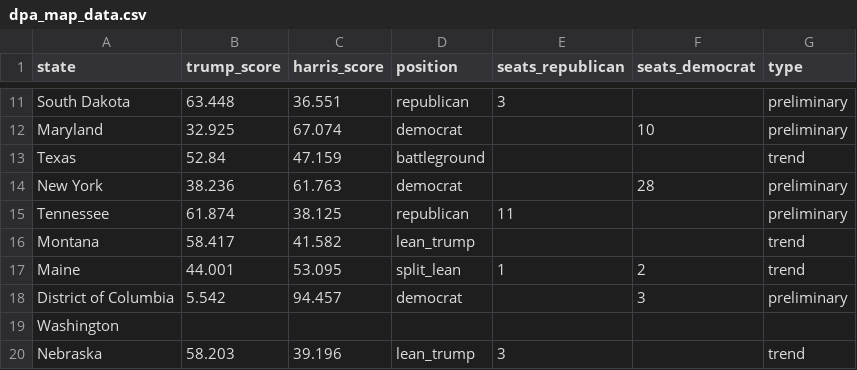
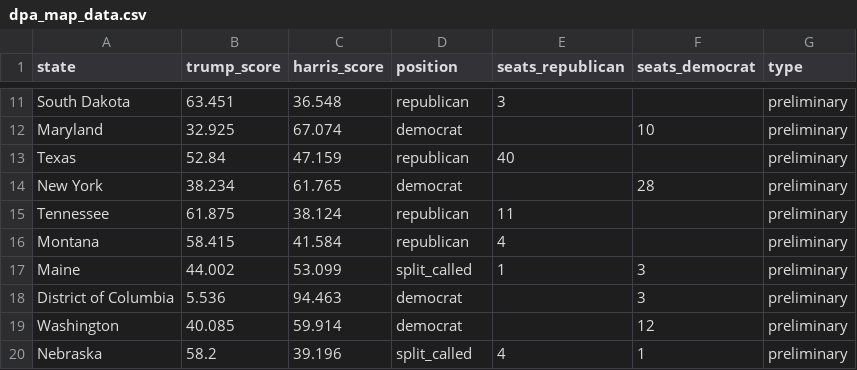
Before and after one commit to tomvaillant/dpa-api-us-wahl, a CSV file: dpa_map_data.csv, drawn as a sheet; only a part is shown, gaps mark what is left out; the diff covers the shown part only; the diff names each change by its address in the sheet, - before the commit and + after, or states it on an @@ line.

```diff
--- a/dpa_map_data.csv
+++ b/dpa_map_data.csv
-B11 (trump_score): 63.448
+B11 (trump_score): 63.451
-C11 (harris_score): 36.551
+C11 (harris_score): 36.548
-D13 (position): battleground
+D13 (position): republican
-E13 (seats_republican): (empty)
+E13 (seats_republican): 40
-G13 (type): trend
+G13 (type): preliminary
-B14 (trump_score): 38.236
+B14 (trump_score): 38.234
-C14 (harris_score): 61.763
+C14 (harris_score): 61.765
-B15 (trump_score): 61.874
+B15 (trump_score): 61.875
-C15 (harris_score): 38.125
+C15 (harris_score): 38.124
-B16 (trump_score): 58.417
+B16 (trump_score): 58.415
-C16 (harris_score): 41.582
+C16 (harris_score): 41.584
-D16 (position): lean_trump
+D16 (position): republican
-E16 (seats_republican): (empty)
+E16 (seats_republican): 4
-G16:G17 (type): trend
+G16:G17 (type): preliminary
-B17 (trump_score): 44.001
+B17 (trump_score): 44.002
-C17 (harris_score): 53.095
+C17 (harris_score): 53.099
-D17 (position): split_lean
+D17 (position): split_called
-F17 (seats_democrat): 2
+F17 (seats_democrat): 3
-B18 (trump_score): 5.542
+B18 (trump_score): 5.536
-C18 (harris_score): 94.457
+C18 (harris_score): 94.463
-B19 (trump_score): (empty)
+B19 (trump_score): 40.085
-C19 (harris_score): (empty)
+C19 (harris_score): 59.914
-D19 (position): (empty)
+D19 (position): democrat
-F19 (seats_democrat): (empty)
+F19 (seats_democrat): 12
-G19 (type): (empty)
+G19 (type): preliminary
-B20 (trump_score): 58.203
+B20 (trump_score): 58.2
-D20 (position): lean_trump
+D20 (position): split_called
-E20 (seats_republican): 3
+E20 (seats_republican): 4
-F20 (seats_democrat): (empty)
+F20 (seats_democrat): 1
-G20 (type): trend
+G20 (type): preliminary
```
Also changed, not shown: 148 edited cells elsewhere in this file, 2 other files.
